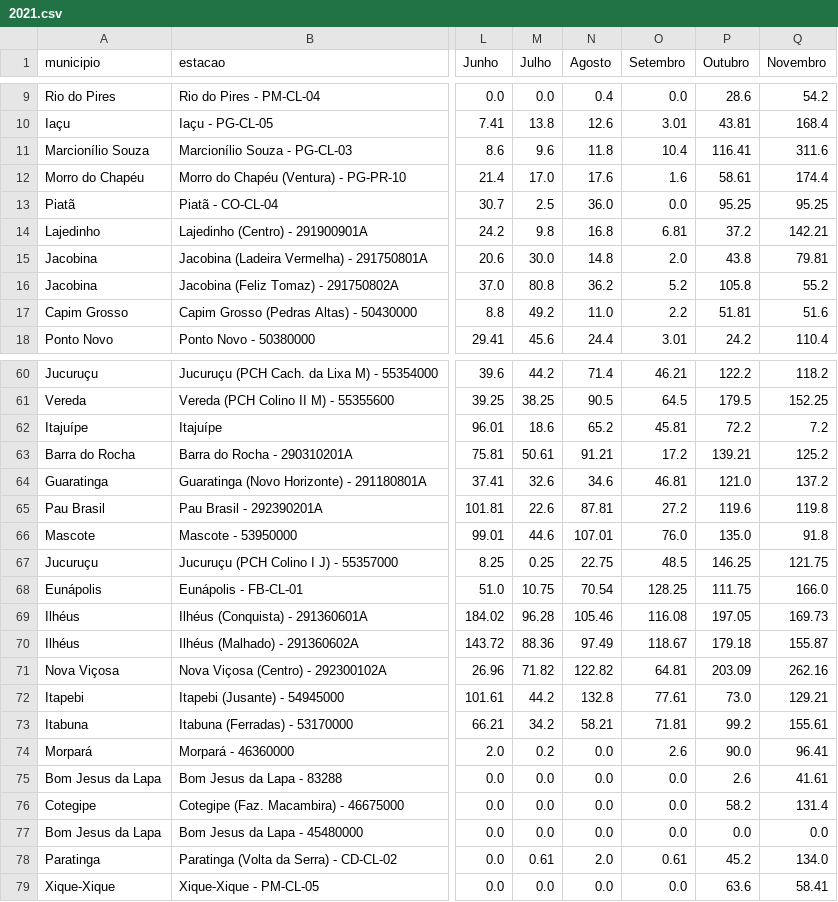
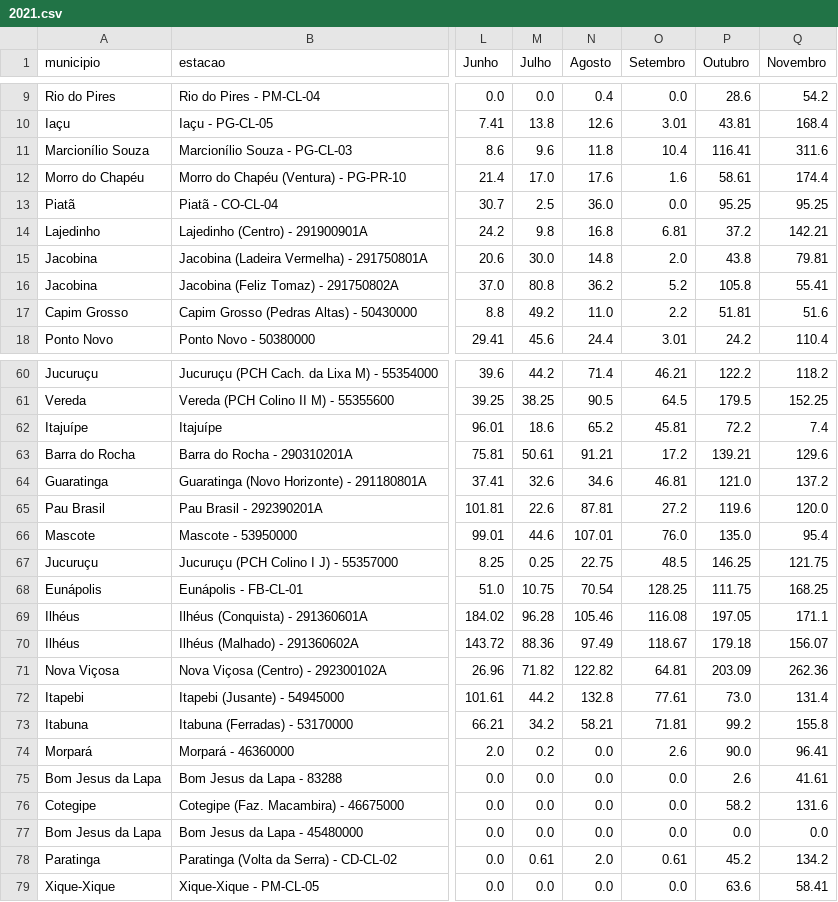
Before and after one commit to SantiagoAmaral/monitoramento1, a CSV file: dados/mensal/2021.csv, drawn as a sheet; only a part is shown, gaps mark what is left out; the diff names each change by its address in the sheet, - before the commit and + after, or states it on an @@ line.

Commit message:
Add files via upload

```diff
--- a/dados/mensal/2021.csv
+++ b/dados/mensal/2021.csv
-Q16 (Novembro): 55.2
+Q16 (Novembro): 55.41
-Q62 (Novembro): 7.2
+Q62 (Novembro): 7.4
-Q63 (Novembro): 125.2
+Q63 (Novembro): 129.6
-Q65 (Novembro): 119.8
+Q65 (Novembro): 120.0
-Q66 (Novembro): 91.8
+Q66 (Novembro): 95.4
-Q68 (Novembro): 166.0
+Q68 (Novembro): 168.25
-Q69 (Novembro): 169.73
+Q69 (Novembro): 171.1
-Q70 (Novembro): 155.87
+Q70 (Novembro): 156.07
-Q71 (Novembro): 262.16
+Q71 (Novembro): 262.36
-Q72 (Novembro): 129.21
+Q72 (Novembro): 131.4
-Q73 (Novembro): 155.61
+Q73 (Novembro): 155.8
-Q76 (Novembro): 131.4
+Q76 (Novembro): 131.6
-Q78 (Novembro): 134.0
+Q78 (Novembro): 134.2
```
